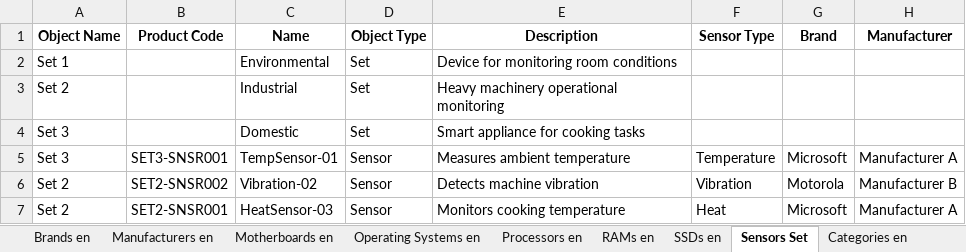
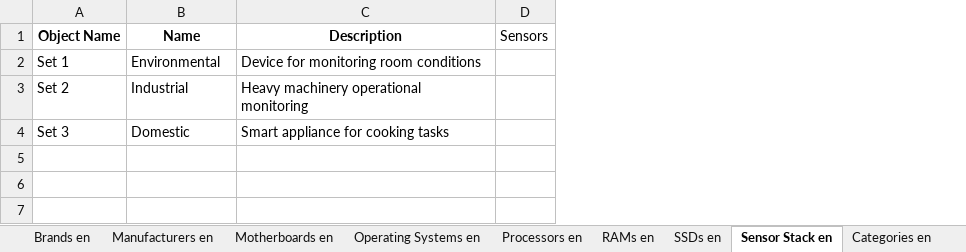
Before and after one commit to siwachs/PIM-System, an Excel workbook: imports/Database.xlsx, sheet Sensor Stack en, drawn as a sheet; values as stored, in another font and other column widths than the file's, no borders; removed rows and columns are numbered as before the commit, all else as after; the diff names each change by its address in the sheet, - before the commit and + after, or states it on an @@ line.

```diff
--- a/imports/Database.xlsx (sheet Sensor Stack en)
+++ b/imports/Database.xlsx (sheet Sensor Stack en)
-sheet tab: Sensors Set
+sheet tab: Sensor Stack en
-column B (Product Code), empty
-column D (Object Type), rows 2-4: all Set
-column F (Sensor Type), empty
-column G (Brand), empty
-column H (Manufacturer), empty
+column D (Sensors), empty
-row 5: Set 3 | SET3-SNSR001 | TempSensor-01 | Sensor | Measures ambient temperature | Temperature | Microsoft | Manufacturer A
-row 6: Set 2 | SET2-SNSR002 | Vibration-02 | Sensor | Detects machine vibration | Vibration | Motorola | Manufacturer B
-row 7: Set 2 | SET2-SNSR001 | HeatSensor-03 | Sensor | Monitors cooking temperature | Heat | Microsoft | Manufacturer A
```
Also changed, not shown: sheet Products en, sheet Categories en, 13 other files.
